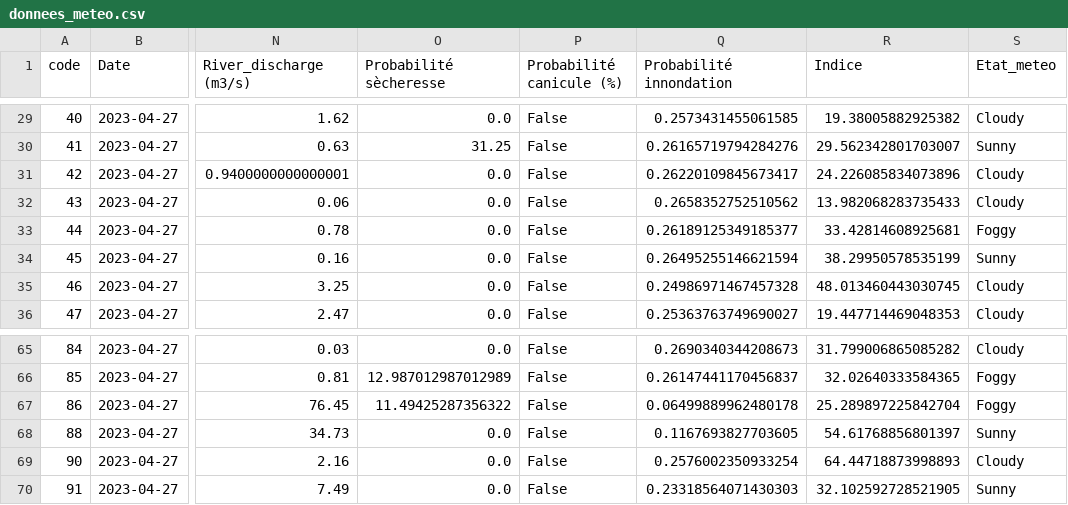
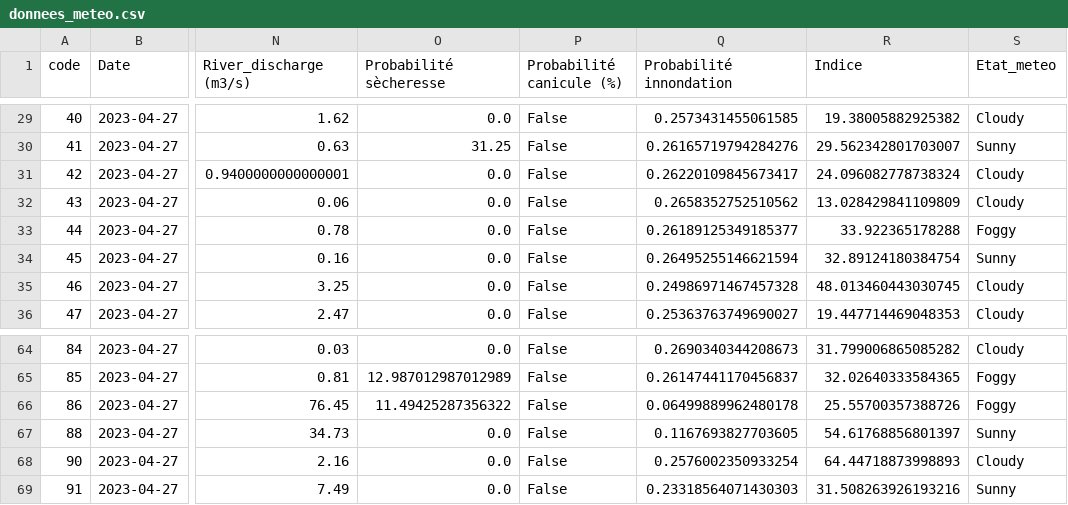
Before and after one commit to Oscar-T24/PySky, a CSV file: scripts opérationnels/donnees_meteo.csv, drawn as a sheet; only a part is shown, gaps mark what is left out; addresses are those after the commit; the diff covers the shown part only; the diff names each change by its address in the sheet, - before the commit and + after, or states it on an @@ line.

```diff
--- a/scripts opérationnels/donnees_meteo.csv
+++ b/scripts opérationnels/donnees_meteo.csv
-R31 (Indice): 24.226085834073896
+R31 (Indice): 24.096082778738324
-R32 (Indice): 13.982068283735433
+R32 (Indice): 13.028429841109809
-R33 (Indice): 33.42814608925681
+R33 (Indice): 33.922365178288
-R34 (Indice): 38.29950578535199
+R34 (Indice): 32.89124180384754
-R66 (Indice): 25.289897225842704
+R66 (Indice): 25.55700357388726
-R69 (Indice): 32.102592728521905
+R69 (Indice): 31.508263926193216
```
Also changed, not shown: 1 removed row and 37 edited cells elsewhere in this file, 4 other files.
